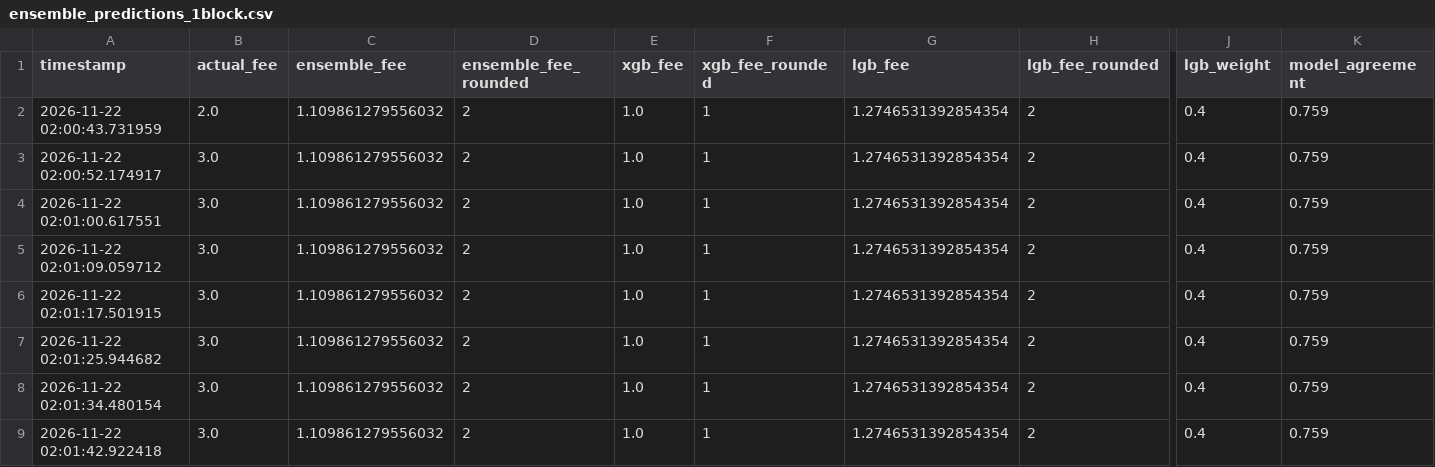
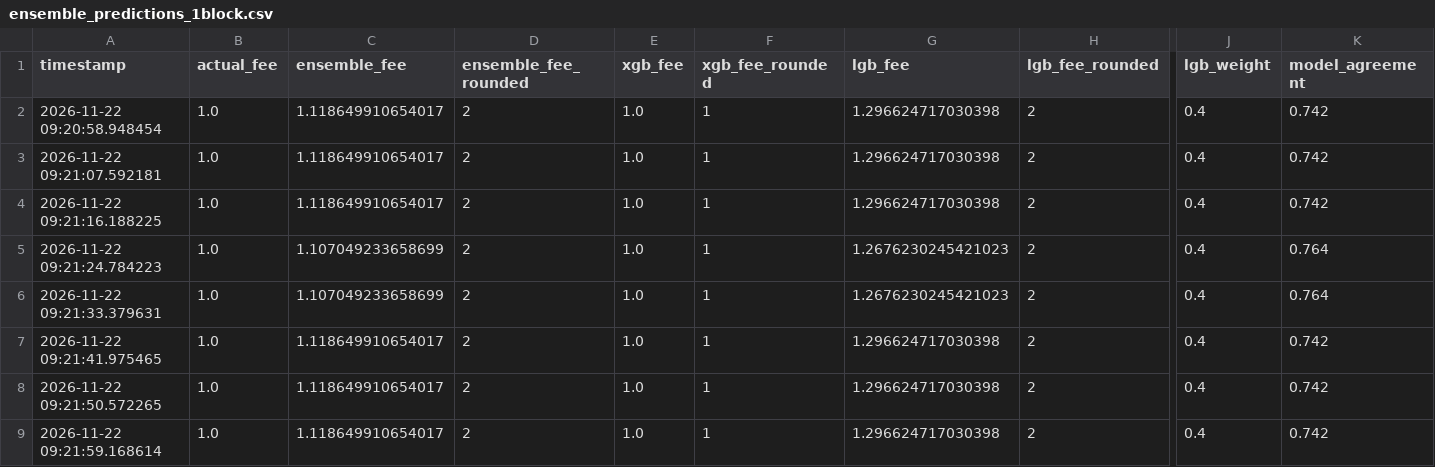
Before and after one commit to CUBOPLUS-BTC/bitcoin-mempool-fee-predictor, a CSV file: models/ensemble_predictions_1block.csv, drawn as a sheet; only a part is shown, gaps mark what is left out; the diff names each change by its address in the sheet, - before the commit and + after, or states it on an @@ line.

```diff
--- a/models/ensemble_predictions_1block.csv
+++ b/models/ensemble_predictions_1block.csv
-A2 (timestamp): 2026-11-22 02:00:43.731959
+A2 (timestamp): 2026-11-22 09:20:58.948454
-B2 (actual_fee): 2.0
+B2 (actual_fee): 1.0
-C2:C4 (ensemble_fee): 1.109861279556032
+C2:C4 (ensemble_fee): 1.118649910654017
-G2:G4 (lgb_fee): 1.2746531392854354
+G2:G4 (lgb_fee): 1.296624717030398
-K2:K4 (model_agreement): 0.759
+K2:K4 (model_agreement): 0.742
-A3 (timestamp): 2026-11-22 02:00:52.174917
+A3 (timestamp): 2026-11-22 09:21:07.592181
-B3:B9 (actual_fee): 3.0
+B3:B9 (actual_fee): 1.0
-A4 (timestamp): 2026-11-22 02:01:00.617551
+A4 (timestamp): 2026-11-22 09:21:16.188225
-A5 (timestamp): 2026-11-22 02:01:09.059712
+A5 (timestamp): 2026-11-22 09:21:24.784223
-C5:C6 (ensemble_fee): 1.109861279556032
+C5:C6 (ensemble_fee): 1.107049233658699
-G5:G6 (lgb_fee): 1.2746531392854354
+G5:G6 (lgb_fee): 1.2676230245421023
-K5:K6 (model_agreement): 0.759
+K5:K6 (model_agreement): 0.764
-A6 (timestamp): 2026-11-22 02:01:17.501915
+A6 (timestamp): 2026-11-22 09:21:33.379631
-A7 (timestamp): 2026-11-22 02:01:25.944682
+A7 (timestamp): 2026-11-22 09:21:41.975465
-C7:C9 (ensemble_fee): 1.109861279556032
+C7:C9 (ensemble_fee): 1.118649910654017
-G7:G9 (lgb_fee): 1.2746531392854354
+G7:G9 (lgb_fee): 1.296624717030398
-K7:K9 (model_agreement): 0.759
+K7:K9 (model_agreement): 0.742
-A8 (timestamp): 2026-11-22 02:01:34.480154
+A8 (timestamp): 2026-11-22 09:21:50.572265
-A9 (timestamp): 2026-11-22 02:01:42.922418
+A9 (timestamp): 2026-11-22 09:21:59.168614
```
Also changed, not shown: models/ensemble_predictions_3block.csv, models/ensemble_predictions_6block.csv, 16 other files.
